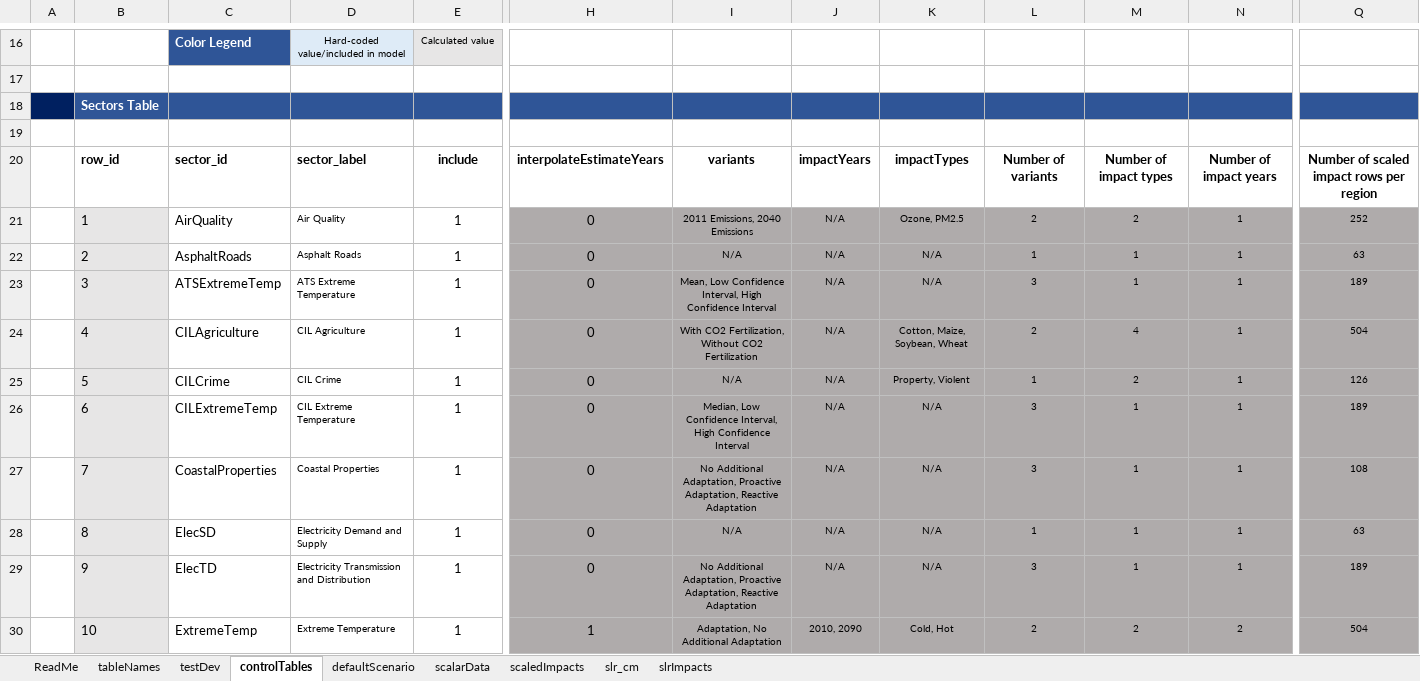
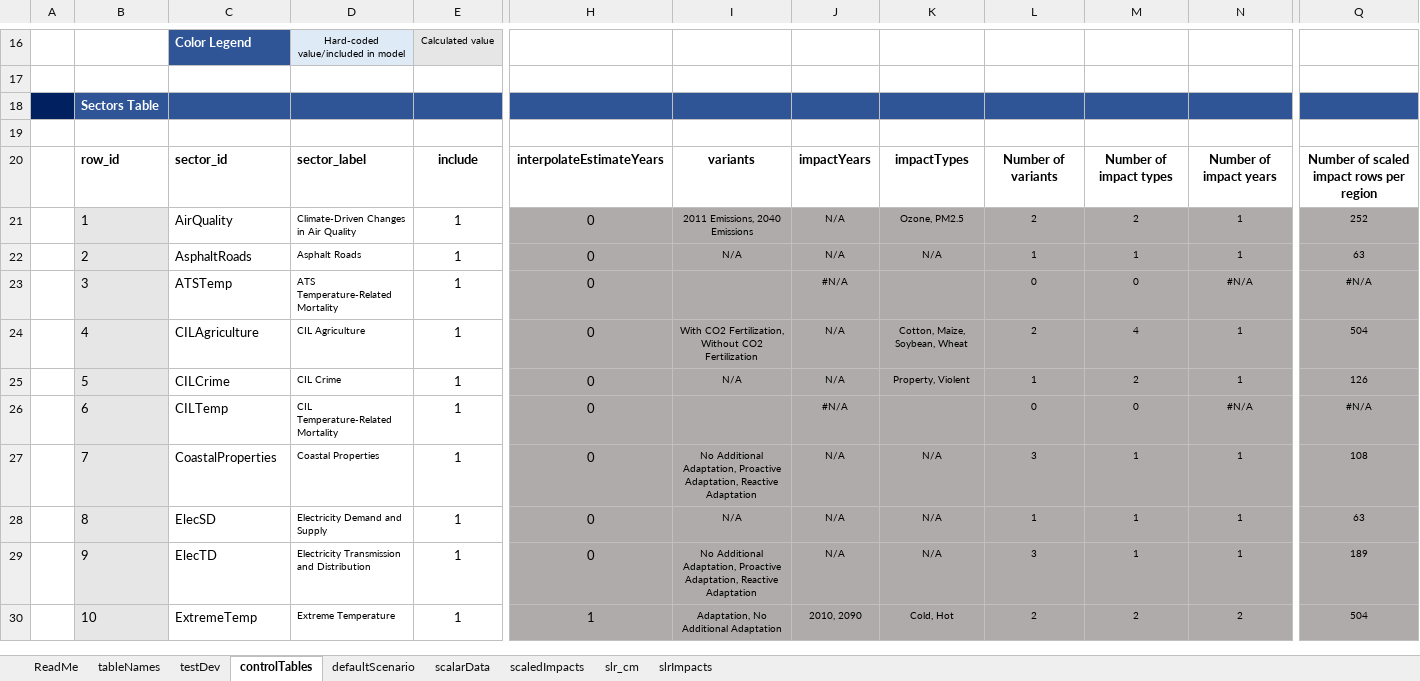
Before and after one commit to USEPA/FrEDI_Data, an Excel workbook: inst/extdata/FrEDI_config.xlsx, sheet controlTables, drawn as a sheet; only a part is shown, gaps mark what is left out; values as stored, in another font and other column widths than the file's, no borders; conditional formats and table styles not drawn; the diff covers the shown part only; the diff names each change by its address in the sheet, - before the commit and + after, or states it on an @@ line.

```diff
--- a/inst/extdata/FrEDI_config.xlsx (sheet controlTables)
+++ b/inst/extdata/FrEDI_config.xlsx (sheet controlTables)
-D21: Air Quality
+D21: Climate-Driven Changes in Air Quality
-C23: ATSExtremeTemp
+C23: ATSTemp
-D23: ATS Extreme Temperature
+D23: ATS Temperature-Related Mortality
-I23: Mean, Low Confidence Interval, High Confidence Interval
+I23: (empty)
-J23: N/A
+J23: #N/A
-K23: N/A
+K23: (empty)
-L23: 3
+L23: 0
-M23: 1
+M23: 0
-N23: 1
+N23: #N/A
-Q23: 189
+Q23: #N/A
-C26: CILExtremeTemp
+C26: CILTemp
-D26: CIL Extreme Temperature
+D26: CIL Temperature-Related Mortality
-I26: Median, Low Confidence Interval, High Confidence Interval
+I26: (empty)
-J26: N/A
+J26: #N/A
-K26: N/A
+K26: (empty)
-L26: 3
+L26: 0
-M26: 1
+M26: 0
-N26: 1
+N26: #N/A
-Q26: 189
+Q26: #N/A
```
Also changed, not shown: 1 added row, 1 removed row and 40 edited cells elsewhere in this sheet, sheet scaledImpacts, sheet tableNames, 2 other files.
